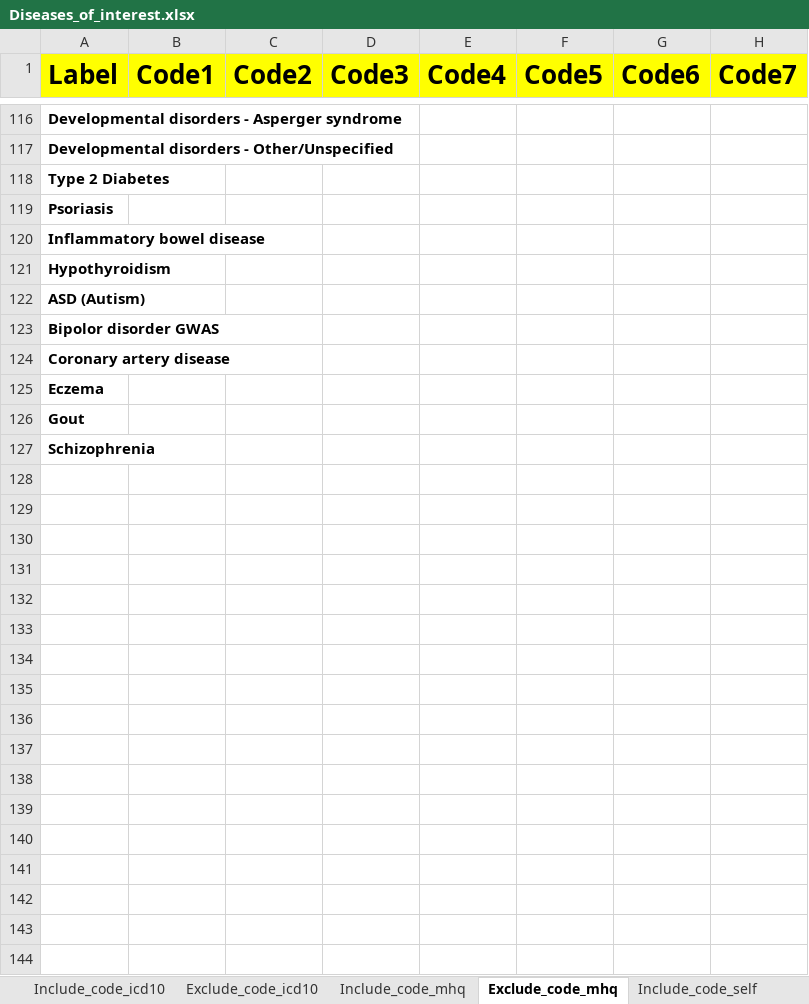
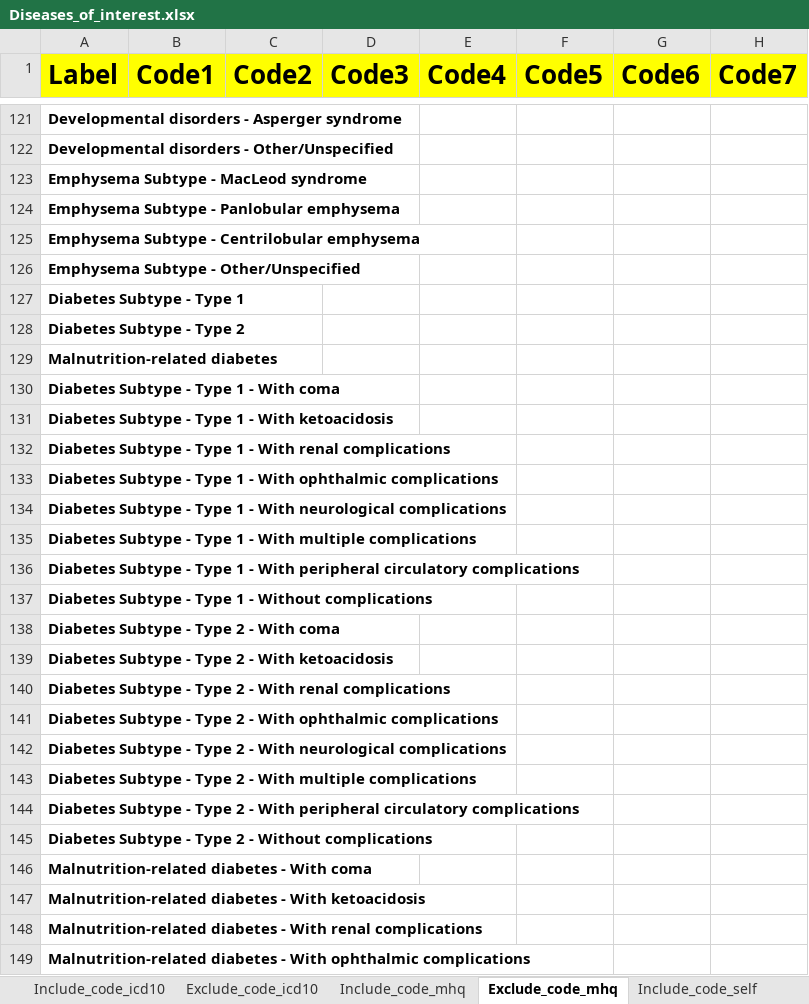
Before and after one commit to hjameei/Heterogeneity, an Excel workbook: Inputs/Diagnosis/Diseases_of_interest.xlsx, sheet Exclude_code_mhq, drawn as a sheet; only a part is shown, gaps mark what is left out; values as stored, in another font and other column widths than the file's, no borders; addresses are those after the commit; the diff covers the shown part only; the diff names each change by its address in the sheet, - before the commit and + after, or states it on an @@ line.

Commit message:
Unified the diseases of interest file Corrected the comorbidities files Minor bug fixes

```diff
--- a/Inputs/Diagnosis/Diseases_of_interest.xlsx (sheet Exclude_code_mhq)
+++ b/Inputs/Diagnosis/Diseases_of_interest.xlsx (sheet Exclude_code_mhq)
-A123 (Label): Type 2 Diabetes
+A123 (Label): Emphysema Subtype - MacLeod syndrome
-A124 (Label): Psoriasis
+A124 (Label): Emphysema Subtype - Panlobular emphysema
-A125 (Label): Inflammatory bowel disease
+A125 (Label): Emphysema Subtype - Centrilobular emphysema
-A126 (Label): Hypothyroidism
+A126 (Label): Emphysema Subtype - Other/Unspecified
-A127 (Label): ASD (Autism)
+A127 (Label): Diabetes Subtype - Type 1
-A128 (Label): Bipolor disorder GWAS
+A128 (Label): Diabetes Subtype - Type 2
-A129 (Label): Coronary artery disease
+A129 (Label): Malnutrition-related diabetes
-A130 (Label): Eczema
+A130 (Label): Diabetes Subtype - Type 1 - With coma
-A131 (Label): Gout
+A131 (Label): Diabetes Subtype - Type 1 - With ketoacidosis
-A132 (Label): Schizophrenia
+A132 (Label): Diabetes Subtype - Type 1 - With renal complications
+row 133: Diabetes Subtype - Type 1 - With ophthalmic complications
+row 134: Diabetes Subtype - Type 1 - With neurological complications
+row 135: Diabetes Subtype - Type 1 - With multiple complications
+row 136: Diabetes Subtype - Type 1 - With peripheral circulatory complications
+row 137: Diabetes Subtype - Type 1 - Without complications
+row 138: Diabetes Subtype - Type 2 - With coma
+row 139: Diabetes Subtype - Type 2 - With ketoacidosis
+row 140: Diabetes Subtype - Type 2 - With renal complications
+row 141: Diabetes Subtype - Type 2 - With ophthalmic complications
+row 142: Diabetes Subtype - Type 2 - With neurological complications
+row 143: Diabetes Subtype - Type 2 - With multiple complications
+row 144: Diabetes Subtype - Type 2 - With peripheral circulatory complications
+row 145: Diabetes Subtype - Type 2 - Without complications
+row 146: Malnutrition-related diabetes - With coma
+row 147: Malnutrition-related diabetes - With ketoacidosis
+row 148: Malnutrition-related diabetes - With renal complications
+row 149: Malnutrition-related diabetes - With ophthalmic complications
```
Also changed, not shown: 19 added rows, 4 removed rows and 2 edited cells elsewhere in this sheet, sheet Alt_label, sheet Include_desc, sheet Include_code_icd10, sheet Exclude_code_self, sheet Include_code_self, sheet Include_code_mhq, 3 more sheets, 2 other files.
